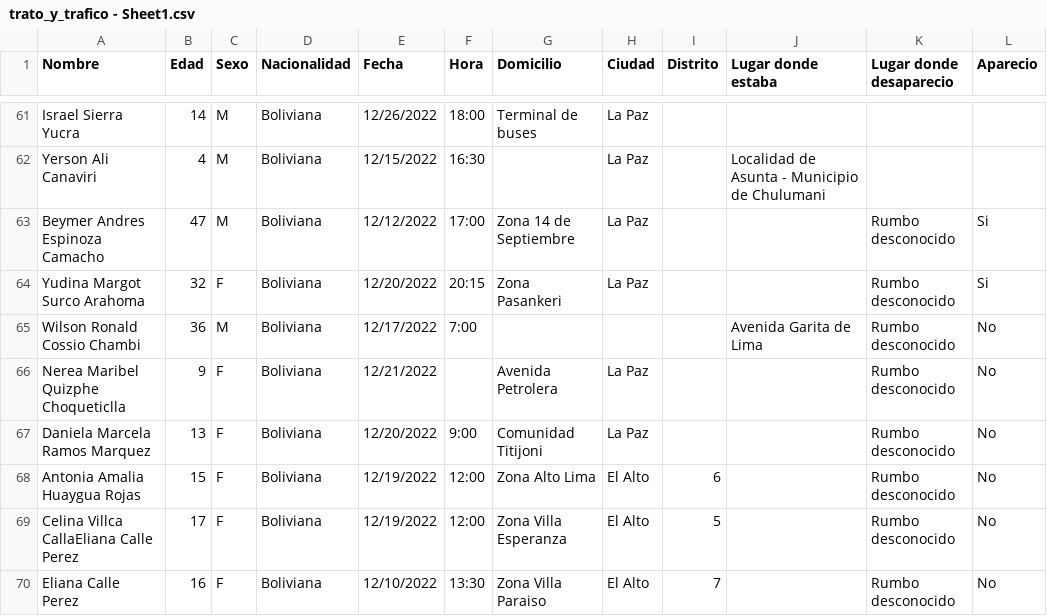
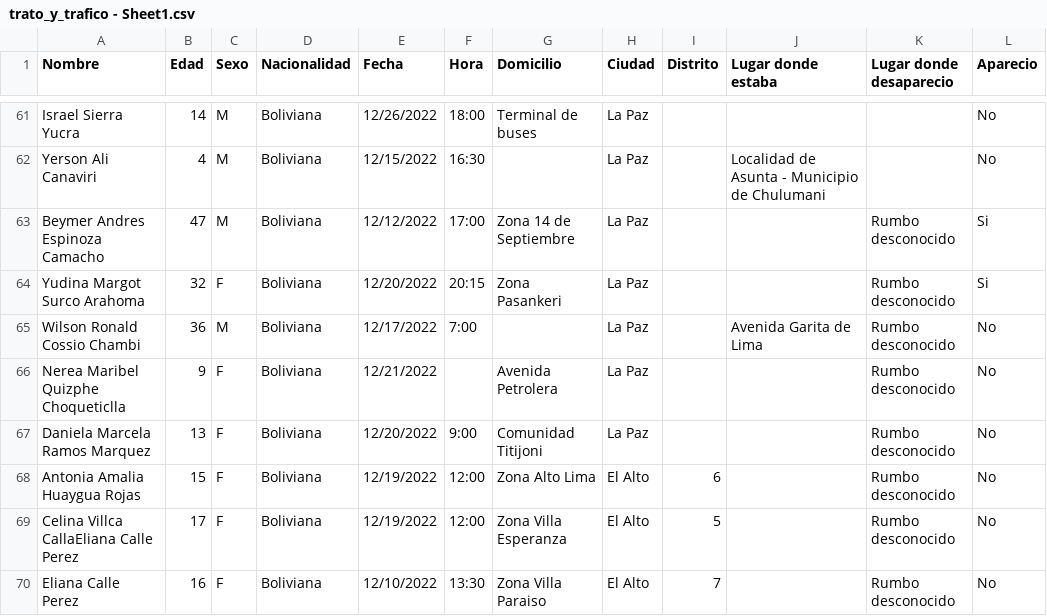
Before and after one commit to lukedup/CECASEM, a CSV file: trato_y_trafico - Sheet1.csv, drawn as a sheet; only a part is shown, gaps mark what is left out; the diff covers the shown part only; the diff names each change by its address in the sheet, - before the commit and + after, or states it on an @@ line.

Commit message:
Add files via upload

```diff
--- a/trato_y_trafico - Sheet1.csv
+++ b/trato_y_trafico - Sheet1.csv
-L61:L62 (Aparecio): (empty)
+L61:L62 (Aparecio): No
-H65 (Ciudad): (empty)
+H65 (Ciudad): La Paz
```
Also changed, not shown: 90 edited cells elsewhere in this file.
